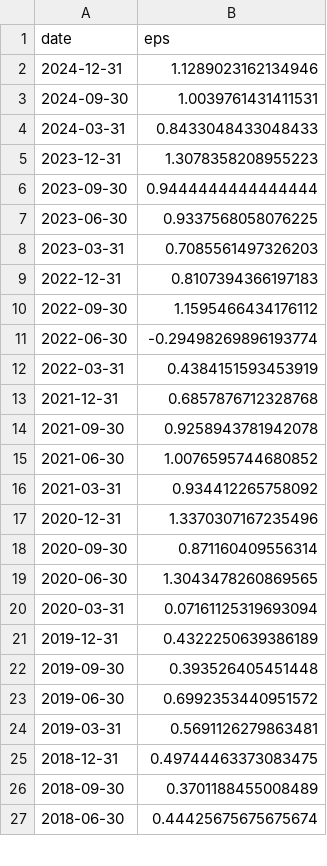
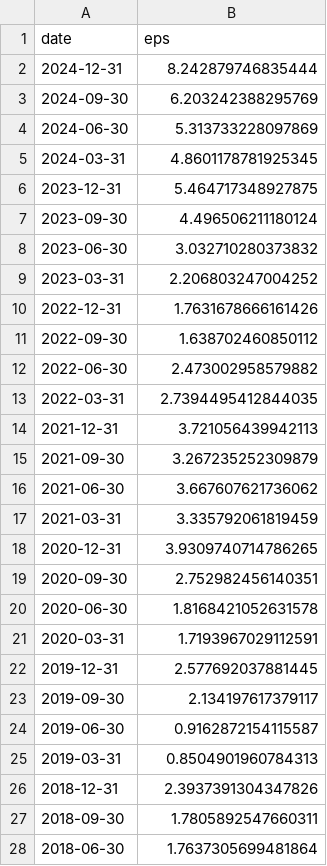
Before and after one commit to ygbuil/Stock-Valuation-Tool, a CSV file: income_statement.csv, drawn as a sheet; only a part is shown; the diff covers the shown part only.

```diff
--- a/income_statement.csv
+++ b/income_statement.csv
@@ -1,27 +1,28 @@
 date,eps
-2024-12-31,1.1289023162134946
-2024-09-30,1.0039761431411531
-2024-03-31,0.8433048433048433
-2023-12-31,1.3078358208955223
-2023-09-30,0.9444444444444444
-2023-06-30,0.9337568058076225
-2023-03-31,0.7085561497326203
-2022-12-31,0.8107394366197183
-2022-09-30,1.1595466434176112
-2022-06-30,-0.29498269896193774
-2022-03-31,0.4384151593453919
-2021-12-31,0.6857876712328768
-2021-09-30,0.9258943781942078
-2021-06-30,1.0076595744680852
-2021-03-31,0.934412265758092
-2020-12-31,1.3370307167235496
-2020-09-30,0.871160409556314
-2020-06-30,1.3043478260869565
-2020-03-31,0.07161125319693094
-2019-12-31,0.4322250639386189
-2019-09-30,0.393526405451448
-2019-06-30,0.6992353440951572
-2019-03-31,0.5691126279863481
-2018-12-31,0.49744463373083475
-2018-09-30,0.3701188455008489
-2018-06-30,0.44425675675675674
+2024-12-31,8.242879746835444
+2024-09-30,6.203242388295769
+2024-06-30,5.313733228097869
+2024-03-31,4.8601178781925345
+2023-12-31,5.464717348927875
+2023-09-30,4.496506211180124
+2023-06-30,3.032710280373832
+2023-03-31,2.206803247004252
+2022-12-31,1.7631678666161426
+2022-09-30,1.638702460850112
+2022-06-30,2.473002958579882
+2022-03-31,2.7394495412844035
+2021-12-31,3.721056439942113
+2021-09-30,3.267235252309879
+2021-06-30,3.667607621736062
+2021-03-31,3.335792061819459
+2020-12-31,3.9309740714786265
+2020-09-30,2.752982456140351
+2020-06-30,1.8168421052631578
+2020-03-31,1.7193967029112591
+2019-12-31,2.577692037881445
+2019-09-30,2.134197617379117
+2019-06-30,0.9162872154115587
+2019-03-31,0.8504901960784313
+2018-12-31,2.3937391304347826
+2018-09-30,1.7805892547660311
+2018-06-30,1.7637305699481864
```
Also changed, not shown: 12 added rows and 12 edited cells elsewhere in this file, 5 other files.
